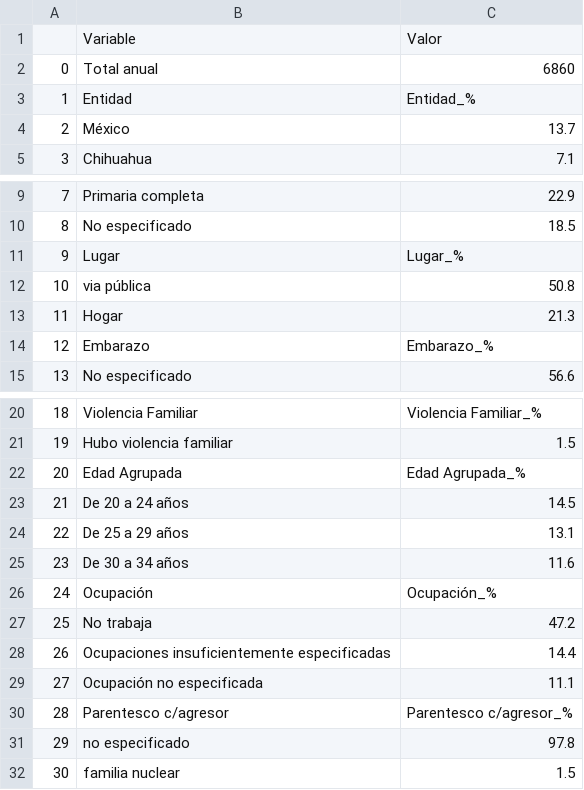
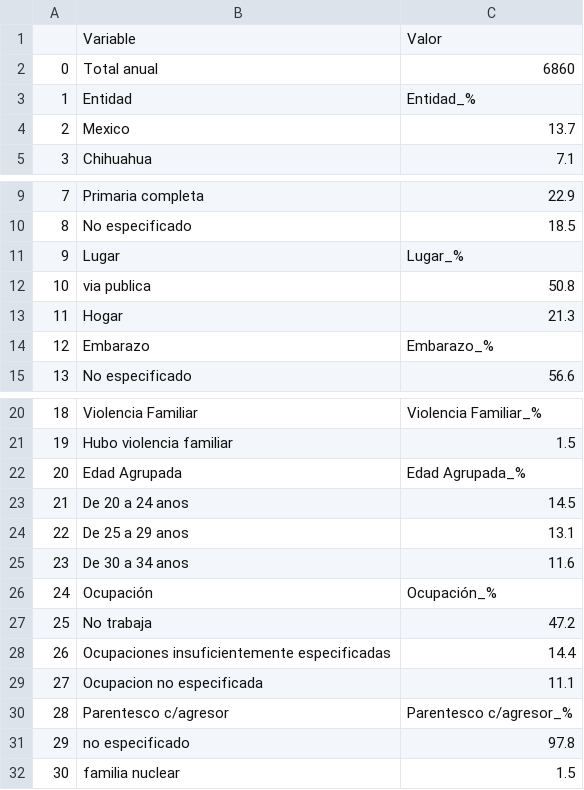
Before and after one commit to fdealbam/feminicidios, a CSV file: application/def17_r_femeninas_tabla de datos.csv, drawn as a sheet; only a part is shown, gaps mark what is left out.

Commit message:
Update def17_r_femeninas_tabla de datos.csv

```diff
--- a/application/def17_r_femeninas_tabla de datos.csv
+++ b/application/def17_r_femeninas_tabla de datos.csv
@@ -3,3 +3,3 @@
 1,Entidad,Entidad_%
-2,México,13.7
+2,Mexico,13.7
 3,Chihuahua,7.1
@@ -11,3 +11,3 @@
 9,Lugar,Lugar_%
-10,via pública,50.8
+10,via publica,50.8
 11,Hogar,21.3
@@ -22,5 +22,5 @@
 20,Edad Agrupada,Edad Agrupada_%
-21,De 20 a 24 años,14.5
-22,De 25 a 29 años,13.1
-23,De 30 a 34 años,11.6
+21,De 20 a 24 anos,14.5
+22,De 25 a 29 anos,13.1
+23,De 30 a 34 anos,11.6
 24,Ocupación,Ocupación_%
@@ -28,3 +28,3 @@
 26,Ocupaciones insuficientemente especificadas,14.4
-27,Ocupación no especificada,11.1
+27,Ocupacion no especificada,11.1
 28,Parentesco c/agresor,Parentesco c/agresor_%
```
